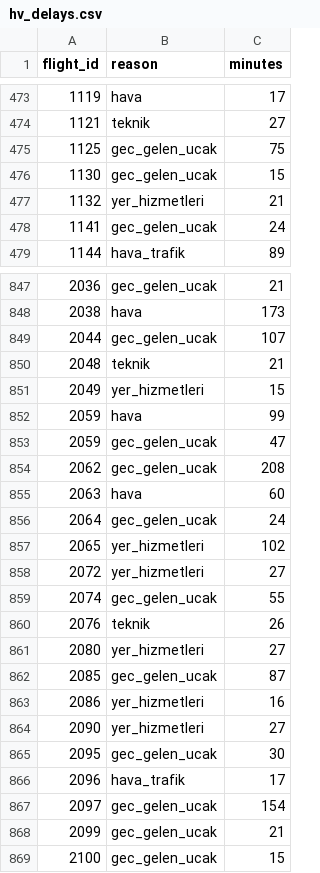
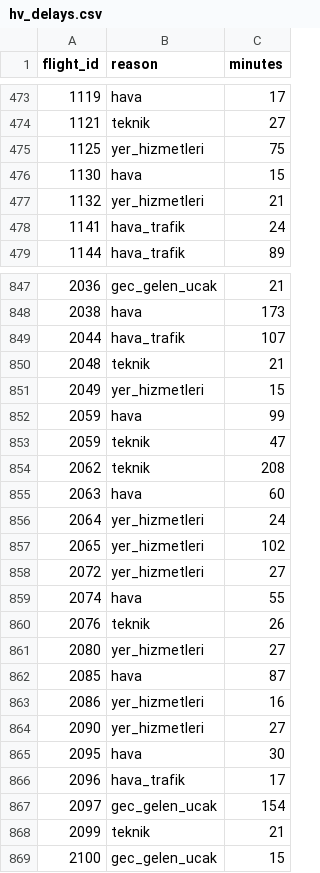
Before and after one commit to ysfdurak/kesit-python, a CSV file: data/kanat_havayollari/hv_delays.csv, drawn as a sheet; only a part is shown, gaps mark what is left out; the diff covers the shown part only.

```diff
--- a/data/kanat_havayollari/hv_delays.csv
+++ b/data/kanat_havayollari/hv_delays.csv
@@ -474,6 +474,6 @@ flight_id,reason,minutes
 1121,teknik,27
-1125,gec_gelen_ucak,75
-1130,gec_gelen_ucak,15
+1125,yer_hizmetleri,75
+1130,hava,15
 1132,yer_hizmetleri,21
-1141,gec_gelen_ucak,24
+1141,hava_trafik,24
 1144,hava_trafik,89
@@ -848,3 +848,3 @@ flight_id,reason,minutes
 2038,hava,173
-2044,gec_gelen_ucak,107
+2044,hava_trafik,107
 2048,teknik,21
@@ -852,18 +852,18 @@ flight_id,reason,minutes
 2059,hava,99
-2059,gec_gelen_ucak,47
-2062,gec_gelen_ucak,208
+2059,teknik,47
+2062,teknik,208
 2063,hava,60
-2064,gec_gelen_ucak,24
+2064,yer_hizmetleri,24
 2065,yer_hizmetleri,102
 2072,yer_hizmetleri,27
-2074,gec_gelen_ucak,55
+2074,hava,55
 2076,teknik,26
 2080,yer_hizmetleri,27
-2085,gec_gelen_ucak,87
+2085,hava,87
 2086,yer_hizmetleri,16
 2090,yer_hizmetleri,27
-2095,gec_gelen_ucak,30
+2095,hava,30
 2096,hava_trafik,17
 2097,gec_gelen_ucak,154
-2099,gec_gelen_ucak,21
+2099,teknik,21
 2100,gec_gelen_ucak,15
```
Also changed, not shown: 157 edited cells elsewhere in this file, data/kanat_havayollari/hv_flights.csv, data/pedal_izmir/bk_maintenance.csv, 13 other files.
